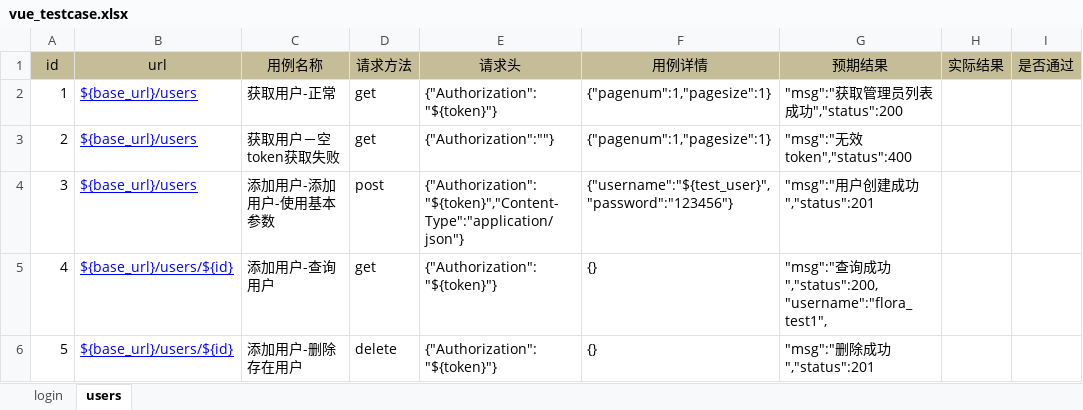
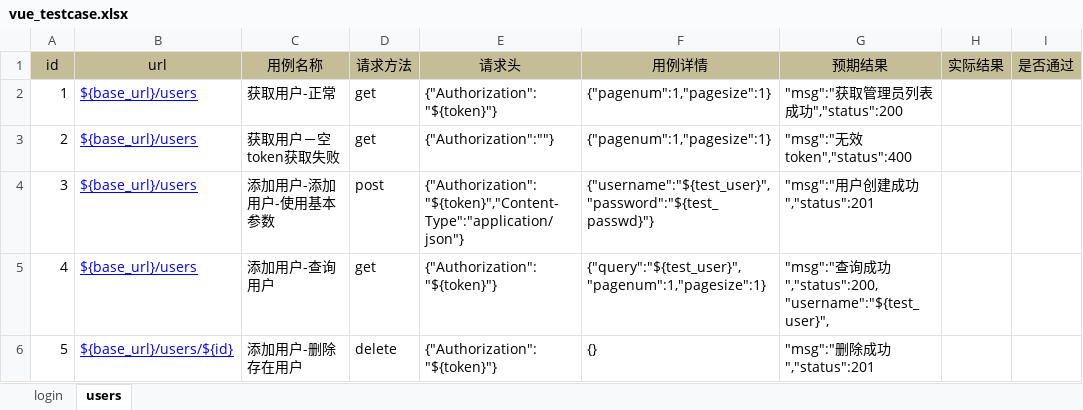
Before and after one commit to flora820/vue_pytest_test1, an Excel workbook: data/excel/vue_testcase.xlsx, sheet users, drawn as a sheet; only a part is shown; values as stored, in another font and other column widths than the file's, no borders; the diff names each change by its address in the sheet, - before the commit and + after, or states it on an @@ line.

Commit message:
初步可以操作成功
Signed-off-by: flora <lihua.cheng@aispeech.com>

```diff
--- a/data/excel/vue_testcase.xlsx (sheet users)
+++ b/data/excel/vue_testcase.xlsx (sheet users)
-F4 (用例详情): {"username":"${test_user}","password":"123456"}
+F4 (用例详情): {"username":"${test_user}","password":"${test_passwd}"}
-B5 (url): ${base_url}/users/${id}
+B5 (url): ${base_url}/users
-F5 (用例详情): {}
+F5 (用例详情): {"query":"${test_user}","pagenum":1,"pagesize":1}
-G5 (预期结果): …成功","status":200,"username":"flora_test1",
+G5 (预期结果): …成功","status":200,"username":"${test_user}",
```
Also changed, not shown: 6 other files.
